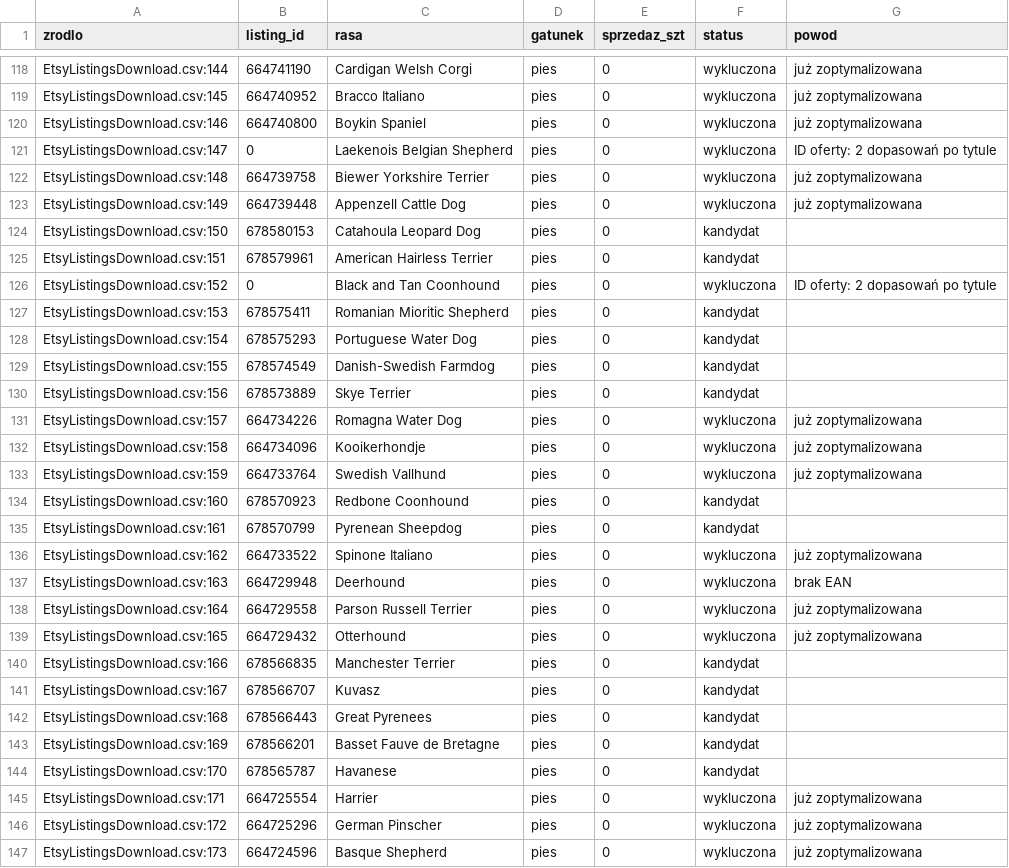
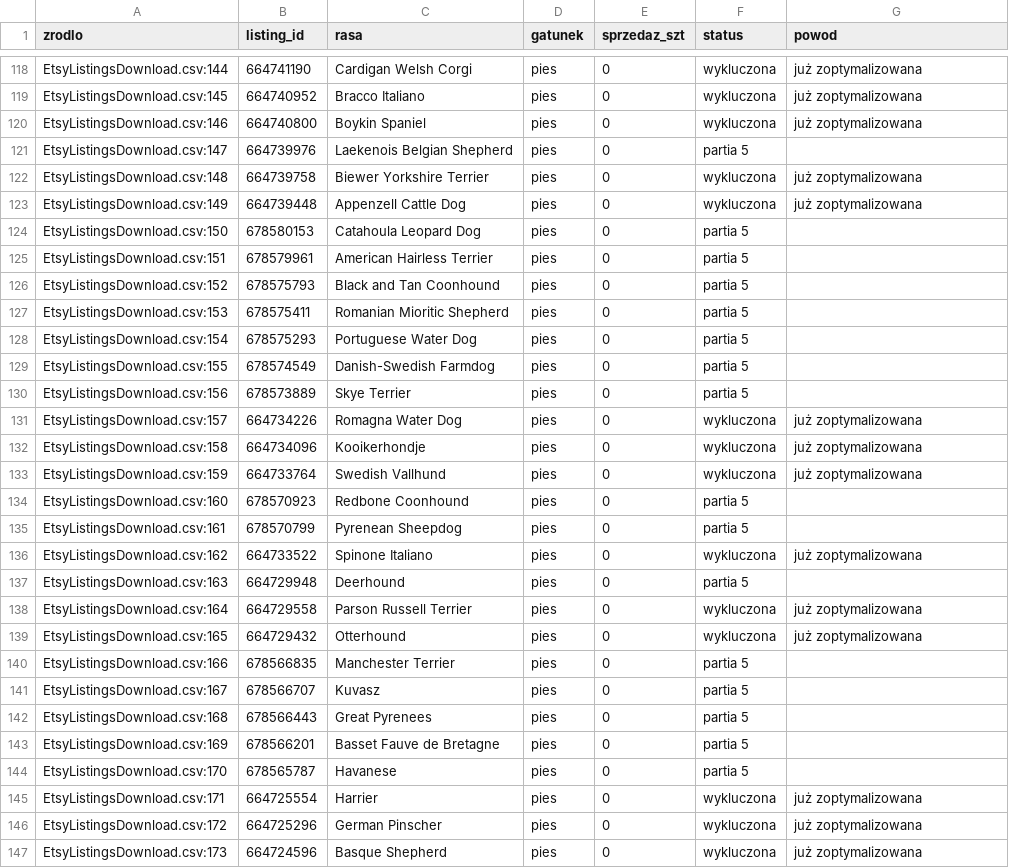
Before and after one commit to liszkak-design/ANITA-Art-Dog, a CSV file: plans/partie_status.csv, drawn as a sheet; only a part is shown, gaps mark what is left out; the diff covers the shown part only.

```diff
--- a/plans/partie_status.csv
+++ b/plans/partie_status.csv
@@ -120,12 +120,12 @@ EtsyListingsDownload.csv:145,664740952,Bracco Italiano,pies,0,wykluczona,już zo
 EtsyListingsDownload.csv:146,664740800,Boykin Spaniel,pies,0,wykluczona,już zoptymalizowana
-EtsyListingsDownload.csv:147,0,Laekenois Belgian Shepherd,pies,0,wykluczona,ID oferty: 2 dopasowań po tytule
+EtsyListingsDownload.csv:147,664739976,Laekenois Belgian Shepherd,pies,0,partia 5,
 EtsyListingsDownload.csv:148,664739758,Biewer Yorkshire Terrier,pies,0,wykluczona,już zoptymalizowana
 EtsyListingsDownload.csv:149,664739448,Appenzell Cattle Dog,pies,0,wykluczona,już zoptymalizowana
-EtsyListingsDownload.csv:150,678580153,Catahoula Leopard Dog,pies,0,kandydat,
-EtsyListingsDownload.csv:151,678579961,American Hairless Terrier,pies,0,kandydat,
-EtsyListingsDownload.csv:152,0,Black and Tan Coonhound,pies,0,wykluczona,ID oferty: 2 dopasowań po tytule
-EtsyListingsDownload.csv:153,678575411,Romanian Mioritic Shepherd,pies,0,kandydat,
-EtsyListingsDownload.csv:154,678575293,Portuguese Water Dog,pies,0,kandydat,
-EtsyListingsDownload.csv:155,678574549,Danish-Swedish Farmdog,pies,0,kandydat,
-EtsyListingsDownload.csv:156,678573889,Skye Terrier,pies,0,kandydat,
+EtsyListingsDownload.csv:150,678580153,Catahoula Leopard Dog,pies,0,partia 5,
+EtsyListingsDownload.csv:151,678579961,American Hairless Terrier,pies,0,partia 5,
+EtsyListingsDownload.csv:152,678575793,Black and Tan Coonhound,pies,0,partia 5,
+EtsyListingsDownload.csv:153,678575411,Romanian Mioritic Shepherd,pies,0,partia 5,
+EtsyListingsDownload.csv:154,678575293,Portuguese Water Dog,pies,0,partia 5,
+EtsyListingsDownload.csv:155,678574549,Danish-Swedish Farmdog,pies,0,partia 5,
+EtsyListingsDownload.csv:156,678573889,Skye Terrier,pies,0,partia 5,
 EtsyListingsDownload.csv:157,664734226,Romagna Water Dog,pies,0,wykluczona,już zoptymalizowana
@@ -133,13 +133,13 @@ EtsyListingsDownload.csv:158,664734096,Kooikerhondje,pies,0,wykluczona,już zopt
 EtsyListingsDownload.csv:159,664733764,Swedish Vallhund,pies,0,wykluczona,już zoptymalizowana
-EtsyListingsDownload.csv:160,678570923,Redbone Coonhound,pies,0,kandydat,
-EtsyListingsDownload.csv:161,678570799,Pyrenean Sheepdog,pies,0,kandydat,
+EtsyListingsDownload.csv:160,678570923,Redbone Coonhound,pies,0,partia 5,
+EtsyListingsDownload.csv:161,678570799,Pyrenean Sheepdog,pies,0,partia 5,
 EtsyListingsDownload.csv:162,664733522,Spinone Italiano,pies,0,wykluczona,już zoptymalizowana
-EtsyListingsDownload.csv:163,664729948,Deerhound,pies,0,wykluczona,brak EAN
+EtsyListingsDownload.csv:163,664729948,Deerhound,pies,0,partia 5,
 EtsyListingsDownload.csv:164,664729558,Parson Russell Terrier,pies,0,wykluczona,już zoptymalizowana
 EtsyListingsDownload.csv:165,664729432,Otterhound,pies,0,wykluczona,już zoptymalizowana
-EtsyListingsDownload.csv:166,678566835,Manchester Terrier,pies,0,kandydat,
-EtsyListingsDownload.csv:167,678566707,Kuvasz,pies,0,kandydat,
-EtsyListingsDownload.csv:168,678566443,Great Pyrenees,pies,0,kandydat,
-EtsyListingsDownload.csv:169,678566201,Basset Fauve de Bretagne,pies,0,kandydat,
-EtsyListingsDownload.csv:170,678565787,Havanese,pies,0,kandydat,
+EtsyListingsDownload.csv:166,678566835,Manchester Terrier,pies,0,partia 5,
+EtsyListingsDownload.csv:167,678566707,Kuvasz,pies,0,partia 5,
+EtsyListingsDownload.csv:168,678566443,Great Pyrenees,pies,0,partia 5,
+EtsyListingsDownload.csv:169,678566201,Basset Fauve de Bretagne,pies,0,partia 5,
+EtsyListingsDownload.csv:170,678565787,Havanese,pies,0,partia 5,
 EtsyListingsDownload.csv:171,664725554,Harrier,pies,0,wykluczona,już zoptymalizowana
```
Also changed, not shown: 166 edited cells elsewhere in this file, 4 other files.
